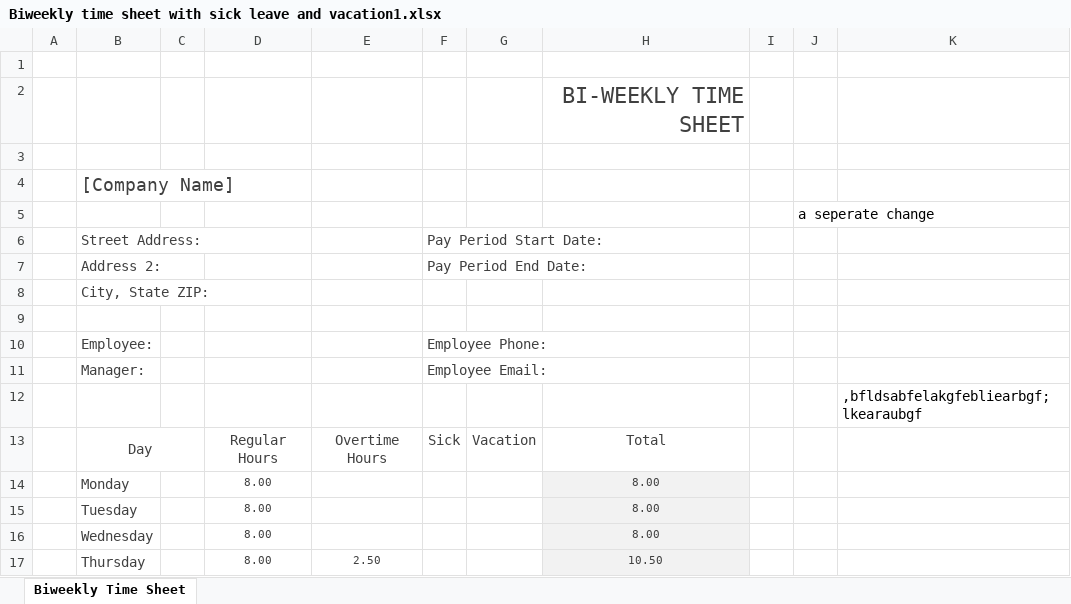
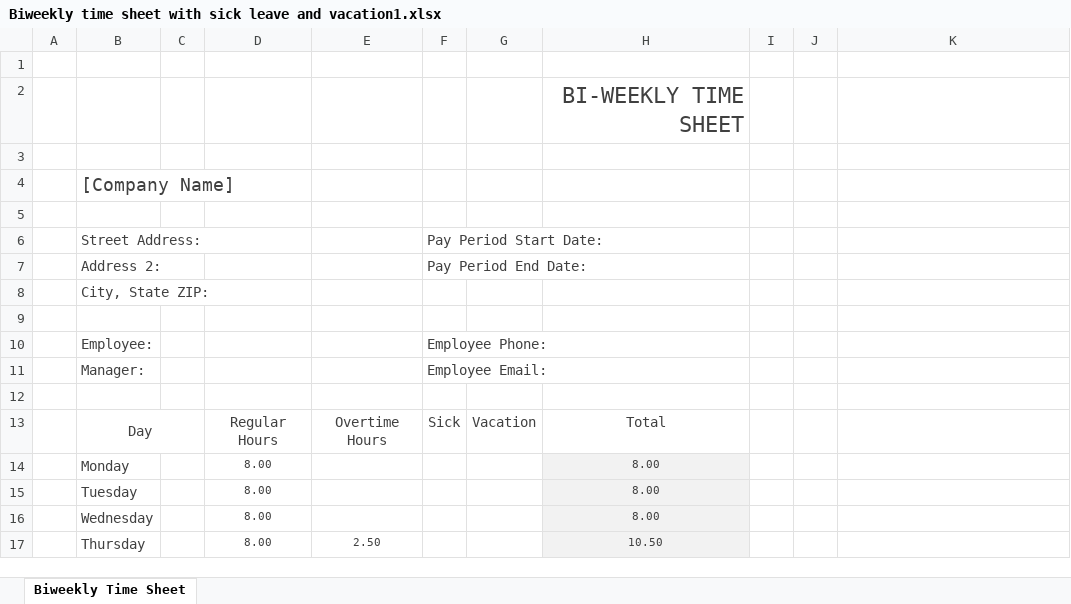
Before and after one commit to FirefighterMike/LFD-TimeSheet, an Excel workbook: Biweekly time sheet with sick leave and vacation1.xlsx, sheet Biweekly Time Sheet, drawn as a sheet; only a part is shown; values as stored, in another font and other column widths than the file's, no borders; the diff names each change by its address in the sheet, - before the commit and + after, or states it on an @@ line.

Commit message:
Removed garbage
Removed garbage cell contents

```diff
--- a/Biweekly time sheet with sick leave and vacation1.xlsx (sheet Biweekly Time Sheet)
+++ b/Biweekly time sheet with sick leave and vacation1.xlsx (sheet Biweekly Time Sheet)
-J5: a seperate change
+J5: (empty)
-K12: ,bfldsabfelakgfebliearbgf;lkearaubgf
+K12: (empty)
```
